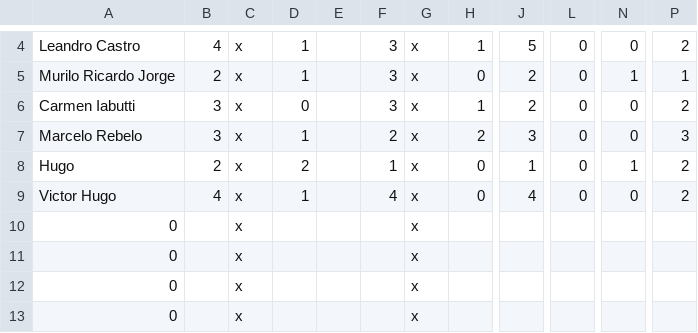
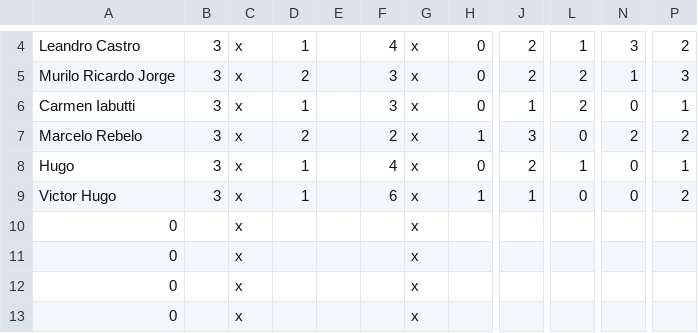
Before and after one commit to LeandroBCastro/bolaochsp, a CSV file: data/palpites.csv, drawn as a sheet; only a part is shown, gaps mark what is left out; the diff covers the shown part only; the diff names each change by its address in the sheet, - before the commit and + after, or states it on an @@ line.

Commit message:
Add files via upload

```diff
--- a/data/palpites.csv
+++ b/data/palpites.csv
-B4: 4
+B4: 3
-F4: 3
+F4: 4
-H4: 1
+H4: 0
-J4: 5
+J4: 2
-L4: 0
+L4: 1
-N4: 0
+N4: 3
-B5: 2
+B5: 3
-D5: 1
+D5: 2
-L5:L6: 0
+L5:L6: 2
-P5: 1
+P5: 3
-D6: 0
+D6: 1
-H6: 1
+H6: 0
-J6: 2
+J6: 1
-P6: 2
+P6: 1
-D7: 1
+D7: 2
-H7: 2
+H7: 1
-N7: 0
+N7: 2
-P7: 3
+P7: 2
-B8: 2
+B8: 3
-D8: 2
+D8: 1
-F8: 1
+F8: 4
-J8: 1
+J8: 2
-L8: 0
+L8: 1
-N8: 1
+N8: 0
-P8: 2
+P8: 1
-B9: 4
+B9: 3
-F9: 4
+F9: 6
-H9: 0
+H9: 1
-J9: 4
+J9: 1
```
Also changed, not shown: 1 added row, 1 removed row and 4 edited cells elsewhere in this file.
